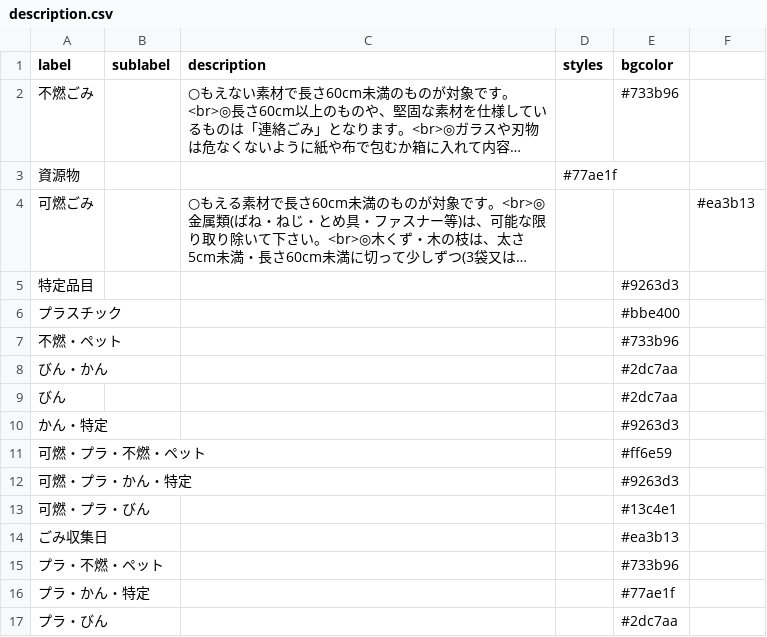
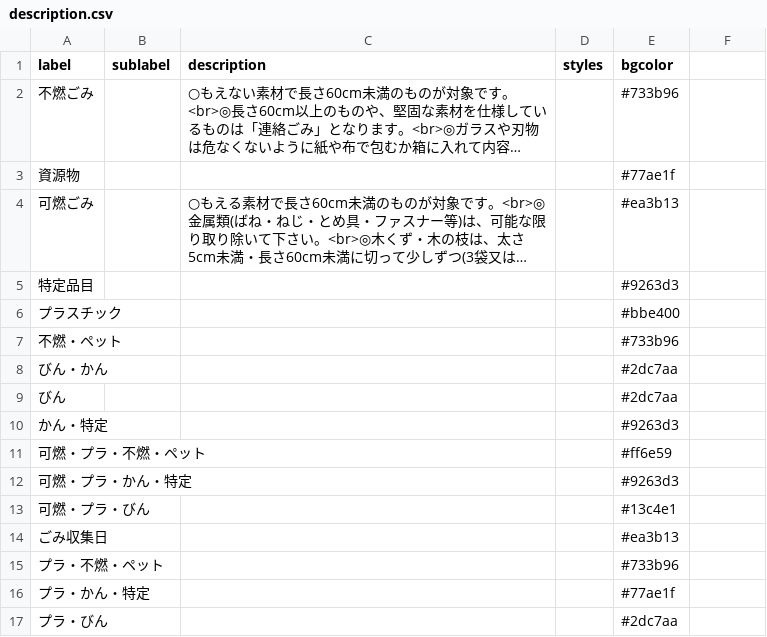
Before and after one commit to shimasho/5374, a CSV file: data/description.csv, drawn as a sheet; long unchanged cells end in …; the diff names each change by its address in the sheet, - before the commit and + after, or states it on an @@ line.

Commit message:
Update description.csv

```diff
--- a/data/description.csv
+++ b/data/description.csv
-D3 (styles): #77ae1f
+D3 (styles): (empty)
-E3 (bgcolor): (empty)
+E3 (bgcolor): #77ae1f
-E4 (bgcolor): (empty)
+E4 (bgcolor): #ea3b13
-F4: #ea3b13
+F4: (empty)
```
